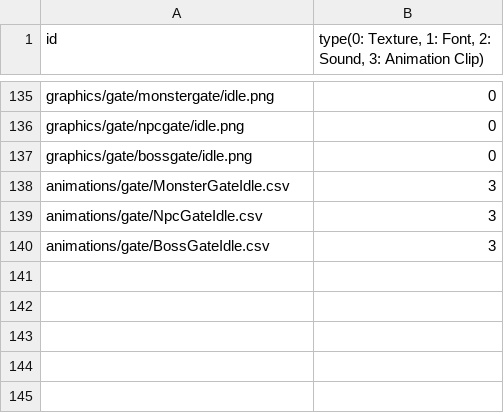
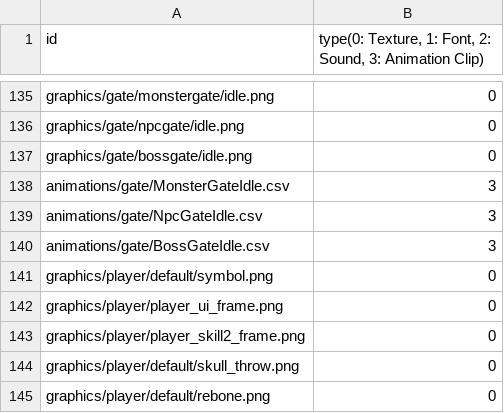
Before and after one commit to MinWooPark98/Skul, a CSV file: skul/skul-bin/Resources.csv, drawn as a sheet; only a part is shown, gaps mark what is left out; the diff names each change by its address in the sheet, - before the commit and + after, or states it on an @@ line.

Commit message:
player 체력 ui

```diff
--- a/skul/skul-bin/Resources.csv
+++ b/skul/skul-bin/Resources.csv
+row 141: graphics/player/default/symbol.png | 0
+row 142: graphics/player/player_ui_frame.png | 0
+row 143: graphics/player/player_skill2_frame.png | 0
+row 144: graphics/player/default/skull_throw.png | 0
+row 145: graphics/player/default/rebone.png | 0
```
Also changed, not shown: 21 other files.
